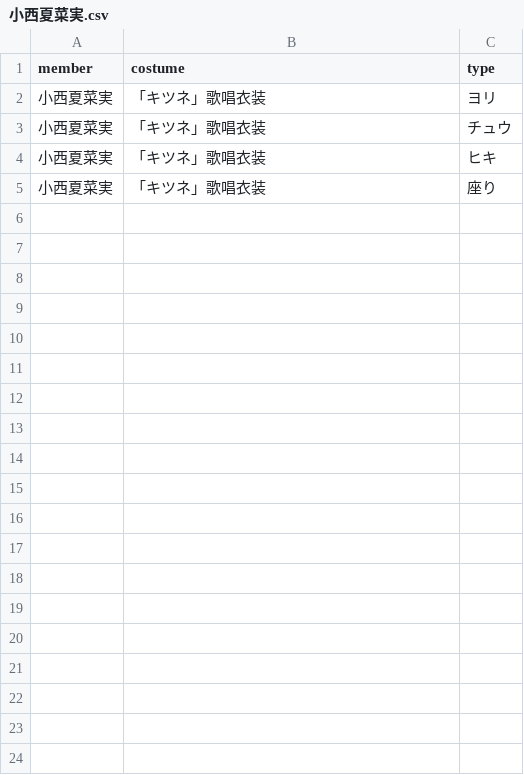
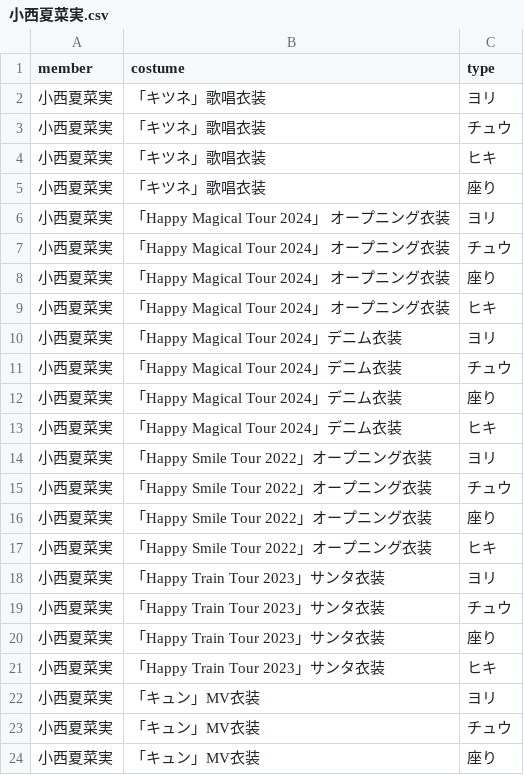
Before and after one commit to rikuto-seo/SP-colle-app, a CSV file: members_csv/hinatazaka/小西夏菜実.csv, drawn as a sheet; only a part is shown; the diff covers the shown part only.

```diff
--- a/members_csv/hinatazaka/小西夏菜実.csv
+++ b/members_csv/hinatazaka/小西夏菜実.csv
@@ -5 +5,20 @@ member,costume,type
 小西夏菜実,「キツネ」歌唱衣装,座り
+小西夏菜実,「Happy Magical Tour 2024」 オープニング衣装,ヨリ
+小西夏菜実,「Happy Magical Tour 2024」 オープニング衣装,チュウ
+小西夏菜実,「Happy Magical Tour 2024」 オープニング衣装,座り
+小西夏菜実,「Happy Magical Tour 2024」 オープニング衣装,ヒキ
+小西夏菜実,「Happy Magical Tour 2024」デニム衣装,ヨリ
+小西夏菜実,「Happy Magical Tour 2024」デニム衣装,チュウ
+小西夏菜実,「Happy Magical Tour 2024」デニム衣装,座り
+小西夏菜実,「Happy Magical Tour 2024」デニム衣装,ヒキ
+小西夏菜実,「Happy Smile Tour 2022」オープニング衣装,ヨリ
+小西夏菜実,「Happy Smile Tour 2022」オープニング衣装,チュウ
+小西夏菜実,「Happy Smile Tour 2022」オープニング衣装,座り
+小西夏菜実,「Happy Smile Tour 2022」オープニング衣装,ヒキ
+小西夏菜実,「Happy Train Tour 2023」サンタ衣装,ヨリ
+小西夏菜実,「Happy Train Tour 2023」サンタ衣装,チュウ
+小西夏菜実,「Happy Train Tour 2023」サンタ衣装,座り
+小西夏菜実,「Happy Train Tour 2023」サンタ衣装,ヒキ
+小西夏菜実,「キュン」MV衣装,ヨリ
+小西夏菜実,「キュン」MV衣装,チュウ
+小西夏菜実,「キュン」MV衣装,座り
```
Also changed, not shown: 25 added rows elsewhere in this file, members_csv/hinatazaka/丹生明里.csv, members_csv/hinatazaka/佐々木久美.csv, 33 other files.
